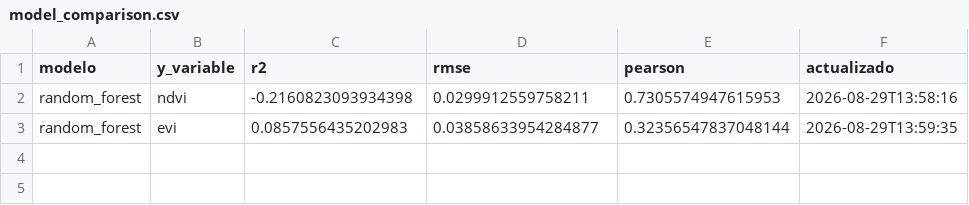
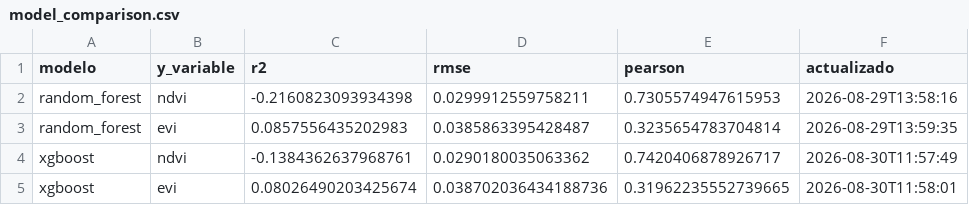
Before and after one commit to monsedcgc19/agroindice-cafe, a CSV file: results/model_comparison.csv, drawn as a sheet.

```diff
--- a/results/model_comparison.csv
+++ b/results/model_comparison.csv
@@ -2,2 +2,4 @@ modelo,y_variable,r2,rmse,pearson,actualizado
 random_forest,ndvi,-0.2160823093934398,0.0299912559758211,0.7305574947615953,2026-08-29T13:58:16
-random_forest,evi,0.0857556435202983,0.03858633954284877,0.32356547837048144,2026-08-29T13:59:35
+random_forest,evi,0.0857556435202983,0.0385863395428487,0.3235654783704814,2026-08-29T13:59:35
+xgboost,ndvi,-0.1384362637968761,0.0290180035063362,0.7420406878926717,2026-08-30T11:57:49
+xgboost,evi,0.08026490203425674,0.038702036434188736,0.31962235552739665,2026-08-30T11:58:01
```
Also changed, not shown: results/experiment_log.csv, 4 other files.
